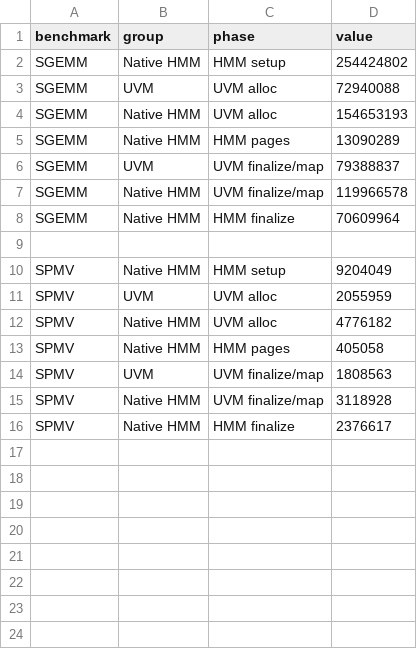
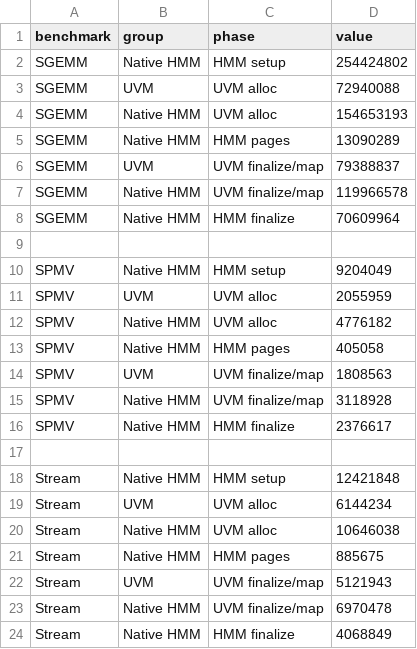
Before and after one commit to HPCSGOlab/hmm-eval, a CSV file: tools/plots/cluster_stacked/hmm_uvm.csv, drawn as a sheet; the diff names each change by its address in the sheet, - before the commit and + after, or states it on an @@ line.

Commit message:
stream benchmark collected for stack bar chart figure

```diff
--- a/tools/plots/cluster_stacked/hmm_uvm.csv
+++ b/tools/plots/cluster_stacked/hmm_uvm.csv
+row 17: (empty)
+row 18: Stream | Native HMM | HMM setup | 12421848
+row 19: Stream | UVM | UVM alloc | 6144234
+row 20: Stream | Native HMM | UVM alloc | 10646038
+row 21: Stream | Native HMM | HMM pages | 885675
+row 22: Stream | UVM | UVM finalize/map | 5121943
+row 23: Stream | Native HMM | UVM finalize/map | 6970478
+row 24: Stream | Native HMM | HMM finalize | 4068849
```
Also changed, not shown: 2 other files.
